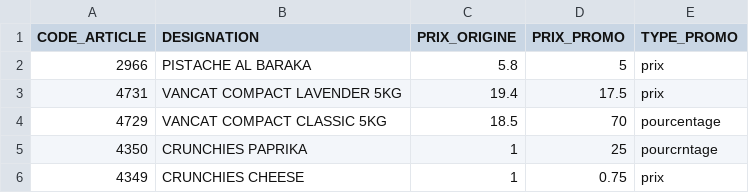
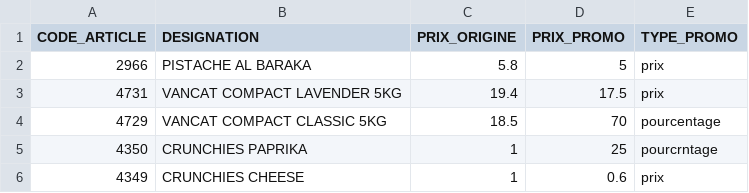
Before and after one commit to dituttitn-code/maxi-jdc-delivery, a CSV file: data/PROMOTIONS.csv, drawn as a sheet.

Commit message:
Update PROMOTIONS.csv

```diff
--- a/data/PROMOTIONS.csv
+++ b/data/PROMOTIONS.csv
@@ -5,2 +5,2 @@ CODE_ARTICLE;DESIGNATION;PRIX_ORIGINE;PRIX_PROMO;TYPE_PROMO
 4350;CRUNCHIES PAPRIKA;1;25;pourcrntage
-4349;CRUNCHIES CHEESE;1;0.75;prix
+4349;CRUNCHIES CHEESE;1;0.6;prix
```
